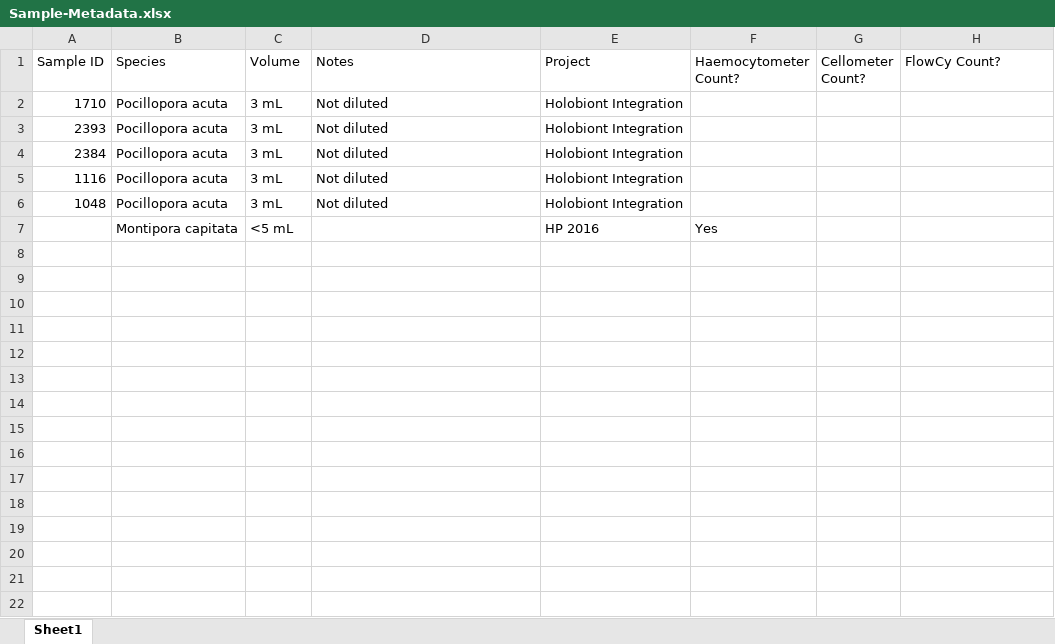
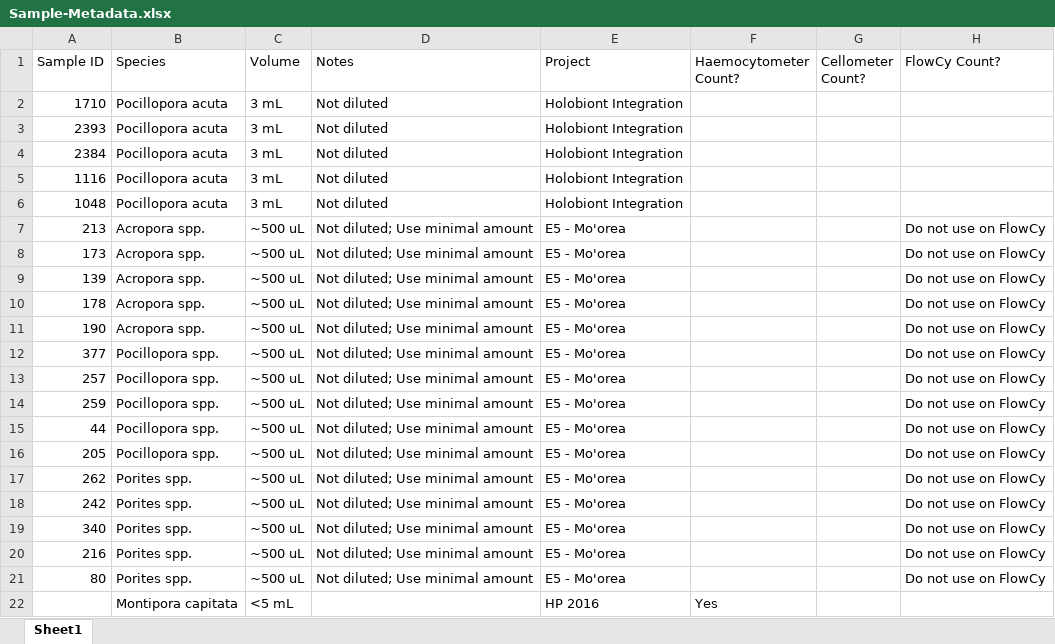
Before and after one commit to slmgray/Flow-Cytometer-Cell-Density-Project, an Excel workbook: Sample-Metadata.xlsx, sheet Sheet1, drawn as a sheet; values as stored, in another font and other column widths than the file's, no borders; the diff names each change by its address in the sheet, - before the commit and + after, or states it on an @@ line.

Commit message:
adding moorea sample info to the metadata

```diff
--- a/Sample-Metadata.xlsx (sheet Sheet1)
+++ b/Sample-Metadata.xlsx (sheet Sheet1)
+row 7: 213 | Acropora spp. | ~500 uL | Not diluted; Use minimal amount | E5 - Mo'orea |  |  | Do not use on FlowCy
+row 8: 173 | Acropora spp. | ~500 uL | Not diluted; Use minimal amount | E5 - Mo'orea |  |  | Do not use on FlowCy
+row 9: 139 | Acropora spp. | ~500 uL | Not diluted; Use minimal amount | E5 - Mo'orea |  |  | Do not use on FlowCy
+row 10: 178 | Acropora spp. | ~500 uL | Not diluted; Use minimal amount | E5 - Mo'orea |  |  | Do not use on FlowCy
+row 11: 190 | Acropora spp. | ~500 uL | Not diluted; Use minimal amount | E5 - Mo'orea |  |  | Do not use on FlowCy
+row 12: 377 | Pocillopora spp. | ~500 uL | Not diluted; Use minimal amount | E5 - Mo'orea |  |  | Do not use on FlowCy
+row 13: 257 | Pocillopora spp. | ~500 uL | Not diluted; Use minimal amount | E5 - Mo'orea |  |  | Do not use on FlowCy
+row 14: 259 | Pocillopora spp. | ~500 uL | Not diluted; Use minimal amount | E5 - Mo'orea |  |  | Do not use on FlowCy
+row 15: 44 | Pocillopora spp. | ~500 uL | Not diluted; Use minimal amount | E5 - Mo'orea |  |  | Do not use on FlowCy
+row 16: 205 | Pocillopora spp. | ~500 uL | Not diluted; Use minimal amount | E5 - Mo'orea |  |  | Do not use on FlowCy
+row 17: 262 | Porites spp. | ~500 uL | Not diluted; Use minimal amount | E5 - Mo'orea |  |  | Do not use on FlowCy
+row 18: 242 | Porites spp. | ~500 uL | Not diluted; Use minimal amount | E5 - Mo'orea |  |  | Do not use on FlowCy
+row 19: 340 | Porites spp. | ~500 uL | Not diluted; Use minimal amount | E5 - Mo'orea |  |  | Do not use on FlowCy
+row 20: 216 | Porites spp. | ~500 uL | Not diluted; Use minimal amount | E5 - Mo'orea |  |  | Do not use on FlowCy
+row 21: 80 | Porites spp. | ~500 uL | Not diluted; Use minimal amount | E5 - Mo'orea |  |  | Do not use on FlowCy
```
Also changed, not shown: 2 other files.
